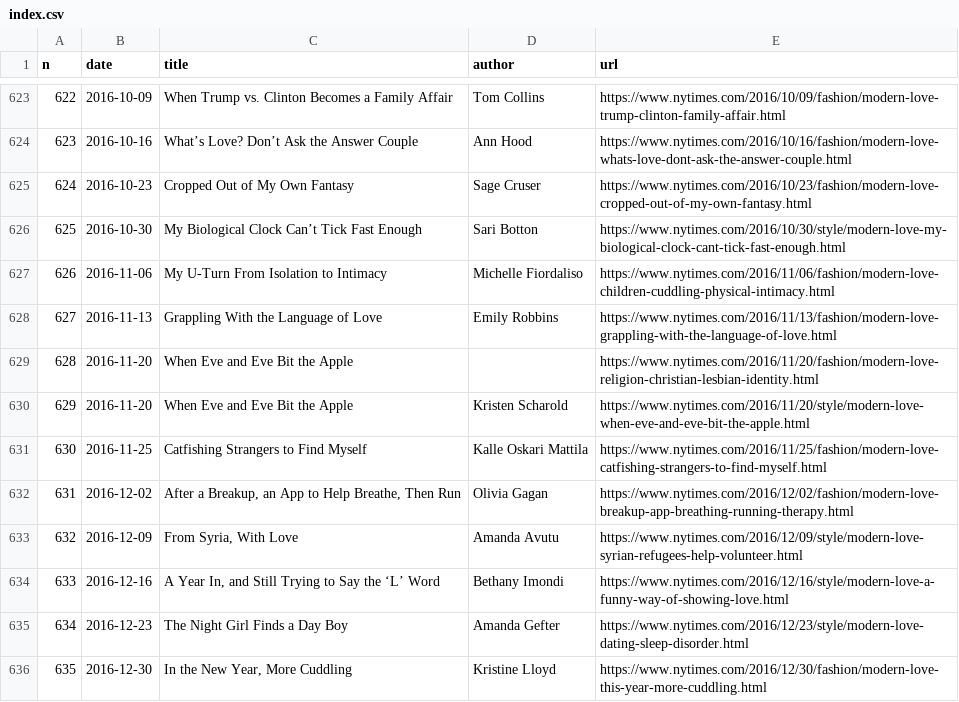
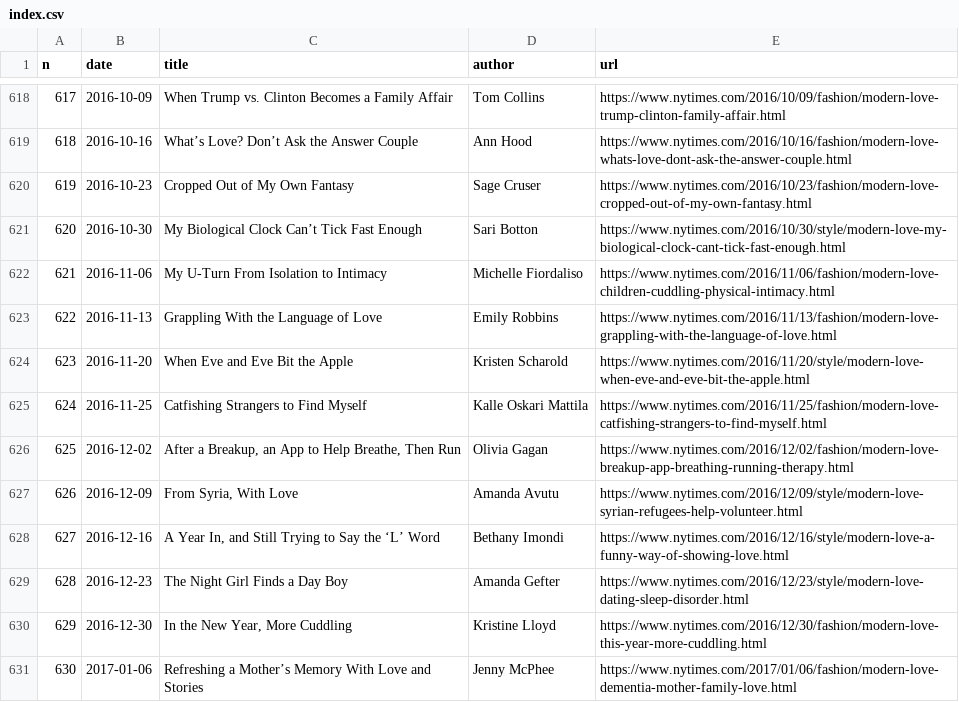
Before and after one commit to huangziwei/nytimes-modern-love-index, a CSV file: docs/index.csv, drawn as a sheet; only a part is shown, gaps mark what is left out; the shorter side is filled out with more unchanged rows; the diff covers the shown part only; the diff names each change by its address in the sheet, - before the commit and + after, or states it on an @@ line.

```diff
--- a/docs/index.csv
+++ b/docs/index.csv
@@ column A (n) renumbered from row 47 down @@
-row 629: 628 | 2016-11-20 | When Eve and Eve Bit the Apple |  | https://www.nytimes.com/2016/11/20/fashion/modern-love-religion-christian-lesbian-identity.html
```
Also changed, not shown: 5 removed rows elsewhere in this file, 5 other files.
